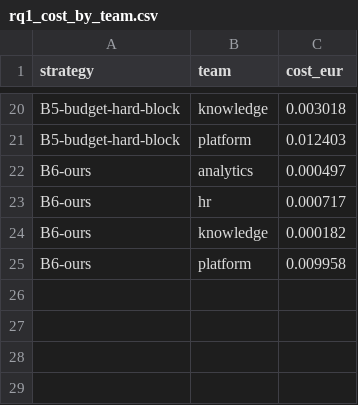
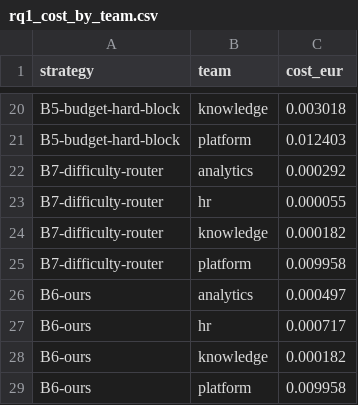
Before and after one commit to ihsenalaya/ai-sovereign-finops-operator, a CSV file: experimentation/results/rq1_cost_by_team.csv, drawn as a sheet; only a part is shown, gaps mark what is left out.

```diff
--- a/experimentation/results/rq1_cost_by_team.csv
+++ b/experimentation/results/rq1_cost_by_team.csv
@@ -21,2 +21,6 @@ B5-budget-hard-block,knowledge,0.003018
 B5-budget-hard-block,platform,0.012403
+B7-difficulty-router,analytics,0.000292
+B7-difficulty-router,hr,0.000055
+B7-difficulty-router,knowledge,0.000182
+B7-difficulty-router,platform,0.009958
 B6-ours,analytics,0.000497
```
Also changed, not shown: experimentation/results/calls.csv, experimentation/results/rq1_cost.csv, 13 other files.
